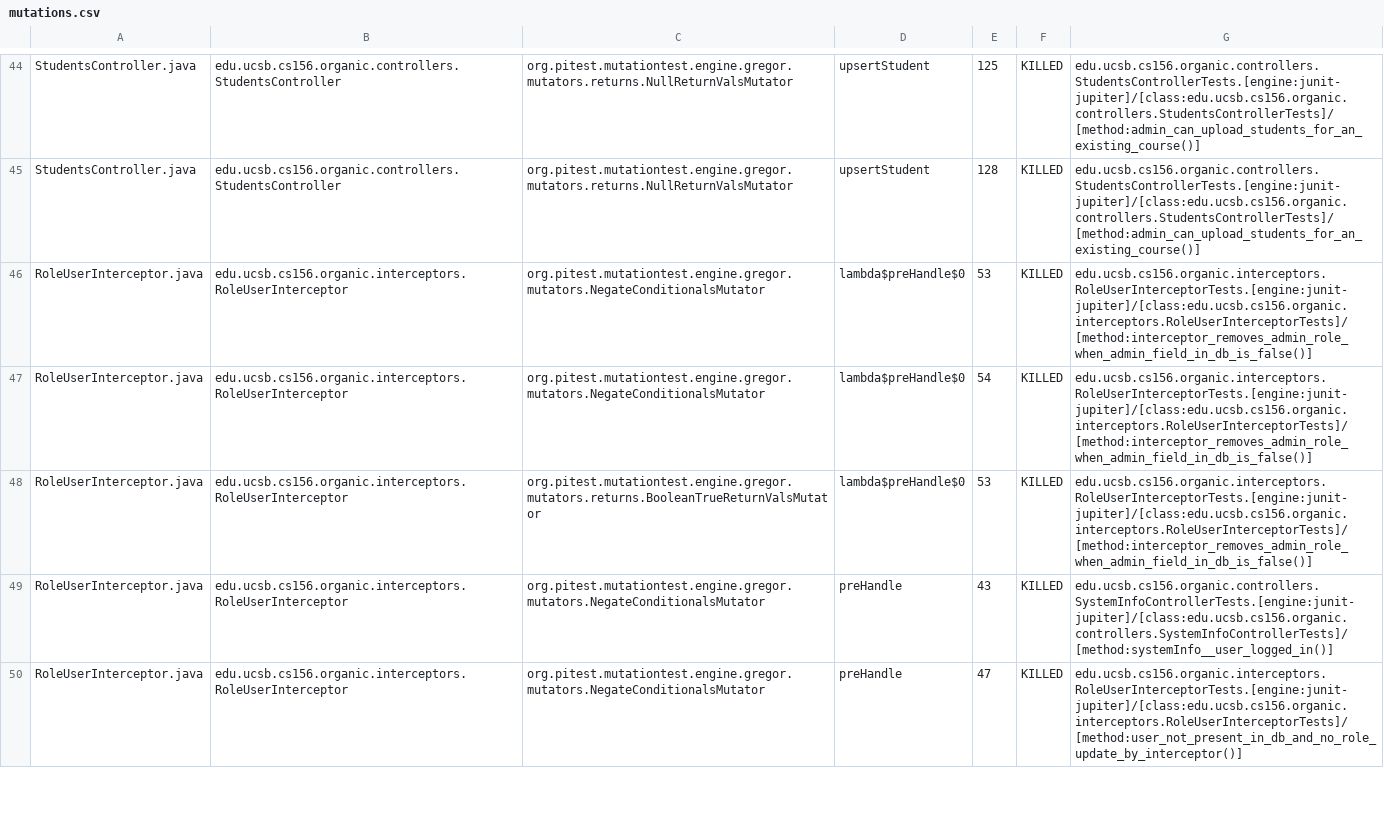
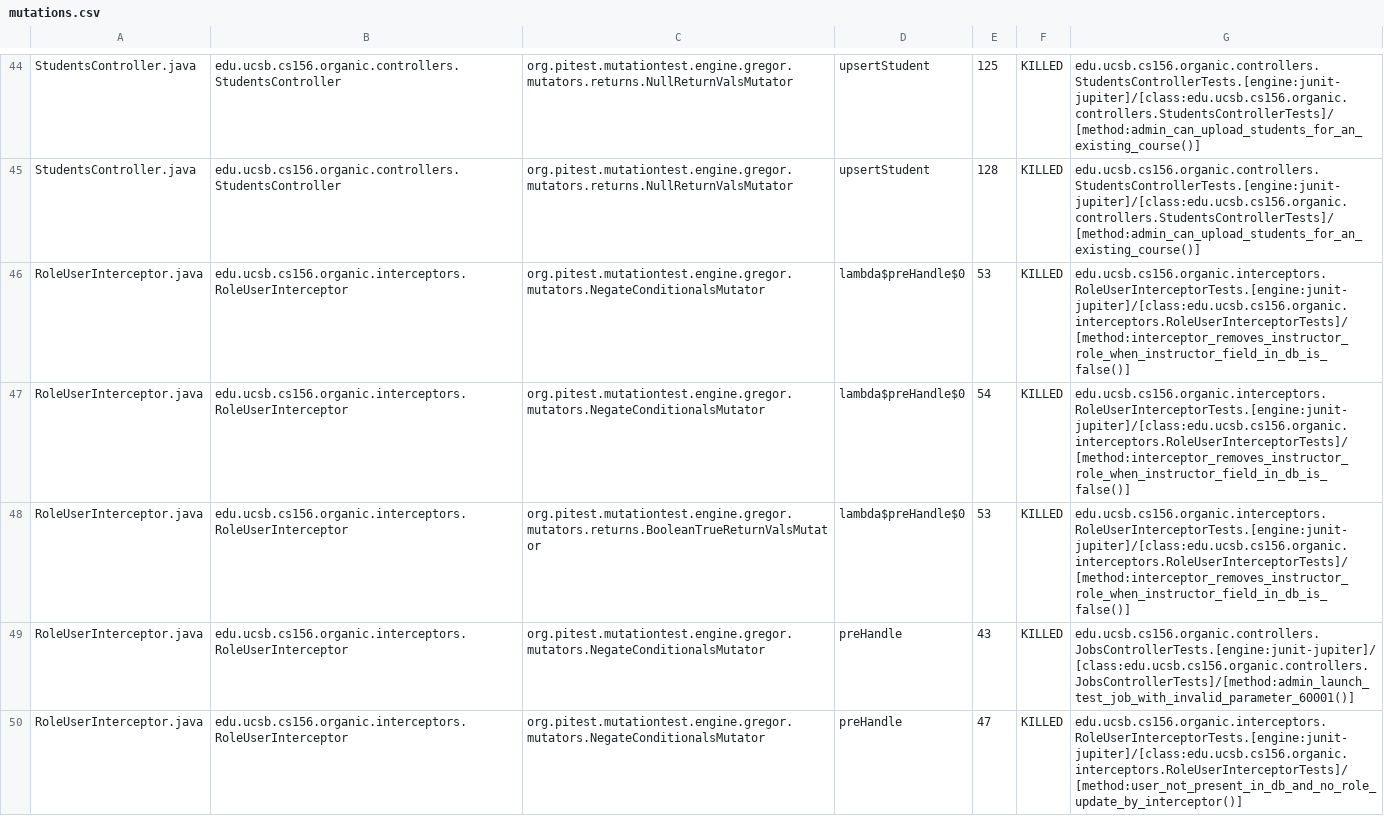
Before and after one commit to ucsb-cs156-w24/proj-organic-w24-6pm-2, a CSV file: prs/44/pitest/mutations.csv, drawn as a sheet; only a part is shown, gaps mark what is left out; the diff covers the shown part only.

Commit message:
Deploying to gh-pages from @ ucsb-cs156-w24/proj-organic-w24-6pm-2@bdeaca1d6752ae0c70628d268768b2464a62ebc8 🚀

```diff
--- a/prs/44/pitest/mutations.csv
+++ b/prs/44/pitest/mutations.csv
@@ -45,6 +45,6 @@ StudentsController.java,edu.ucsb.cs156.organic.controllers.StudentsController,or
 StudentsController.java,edu.ucsb.cs156.organic.controllers.StudentsController,org.pitest.mutationtest.engine.gregor.mutators.returns.NullReturnValsMutator,upsertStudent,128,KILLED,edu.ucsb.cs156.organic.controllers.StudentsControllerTests.[engine:junit-jupiter]/[class:edu.ucsb.cs156.organic.controllers.StudentsControllerTests]/[method:admin_can_upload_students_for_an_existing_course()]
-RoleUserInterceptor.java,edu.ucsb.cs156.organic.interceptors.RoleUserInterceptor,org.pitest.mutationtest.engine.gregor.mutators.NegateConditionalsMutator,lambda$preHandle$0,53,KILLED,edu.ucsb.cs156.organic.interceptors.RoleUserInterceptorTests.[engine:junit-jupiter]/[class:edu.ucsb.cs156.organic.interceptors.RoleUserInterceptorTests]/[method:interceptor_removes_admin_role_when_admin_field_in_db_is_false()]
-RoleUserInterceptor.java,edu.ucsb.cs156.organic.interceptors.RoleUserInterceptor,org.pitest.mutationtest.engine.gregor.mutators.NegateConditionalsMutator,lambda$preHandle$0,54,KILLED,edu.ucsb.cs156.organic.interceptors.RoleUserInterceptorTests.[engine:junit-jupiter]/[class:edu.ucsb.cs156.organic.interceptors.RoleUserInterceptorTests]/[method:interceptor_removes_admin_role_when_admin_field_in_db_is_false()]
-RoleUserInterceptor.java,edu.ucsb.cs156.organic.interceptors.RoleUserInterceptor,org.pitest.mutationtest.engine.gregor.mutators.returns.BooleanTrueReturnValsMutator,lambda$preHandle$0,53,KILLED,edu.ucsb.cs156.organic.interceptors.RoleUserInterceptorTests.[engine:junit-jupiter]/[class:edu.ucsb.cs156.organic.interceptors.RoleUserInterceptorTests]/[method:interceptor_removes_admin_role_when_admin_field_in_db_is_false()]
-RoleUserInterceptor.java,edu.ucsb.cs156.organic.interceptors.RoleUserInterceptor,org.pitest.mutationtest.engine.gregor.mutators.NegateConditionalsMutator,preHandle,43,KILLED,edu.ucsb.cs156.organic.controllers.SystemInfoControllerTests.[engine:junit-jupiter]/[class:edu.ucsb.cs156.organic.controllers.SystemInfoControllerTests]/[method:systemInfo__user_logged_in()]
+RoleUserInterceptor.java,edu.ucsb.cs156.organic.interceptors.RoleUserInterceptor,org.pitest.mutationtest.engine.gregor.mutators.NegateConditionalsMutator,lambda$preHandle$0,53,KILLED,edu.ucsb.cs156.organic.interceptors.RoleUserInterceptorTests.[engine:junit-jupiter]/[class:edu.ucsb.cs156.organic.interceptors.RoleUserInterceptorTests]/[method:interceptor_removes_instructor_role_when_instructor_field_in_db_is_false()]
+RoleUserInterceptor.java,edu.ucsb.cs156.organic.interceptors.RoleUserInterceptor,org.pitest.mutationtest.engine.gregor.mutators.NegateConditionalsMutator,lambda$preHandle$0,54,KILLED,edu.ucsb.cs156.organic.interceptors.RoleUserInterceptorTests.[engine:junit-jupiter]/[class:edu.ucsb.cs156.organic.interceptors.RoleUserInterceptorTests]/[method:interceptor_removes_instructor_role_when_instructor_field_in_db_is_false()]
+RoleUserInterceptor.java,edu.ucsb.cs156.organic.interceptors.RoleUserInterceptor,org.pitest.mutationtest.engine.gregor.mutators.returns.BooleanTrueReturnValsMutator,lambda$preHandle$0,53,KILLED,edu.ucsb.cs156.organic.interceptors.RoleUserInterceptorTests.[engine:junit-jupiter]/[class:edu.ucsb.cs156.organic.interceptors.RoleUserInterceptorTests]/[method:interceptor_removes_instructor_role_when_instructor_field_in_db_is_false()]
+RoleUserInterceptor.java,edu.ucsb.cs156.organic.interceptors.RoleUserInterceptor,org.pitest.mutationtest.engine.gregor.mutators.NegateConditionalsMutator,preHandle,43,KILLED,edu.ucsb.cs156.organic.controllers.JobsControllerTests.[engine:junit-jupiter]/[class:edu.ucsb.cs156.organic.controllers.JobsControllerTests]/[method:admin_launch_test_job_with_invalid_parameter_60001()]
 RoleUserInterceptor.java,edu.ucsb.cs156.organic.interceptors.RoleUserInterceptor,org.pitest.mutationtest.engine.gregor.mutators.NegateConditionalsMutator,preHandle,47,KILLED,edu.ucsb.cs156.organic.interceptors.RoleUserInterceptorTests.[engine:junit-jupiter]/[class:edu.ucsb.cs156.organic.interceptors.RoleUserInterceptorTests]/[method:user_not_present_in_db_and_no_role_update_by_interceptor()]
```
Also changed, not shown: 22 edited cells elsewhere in this file, 16 other files.
